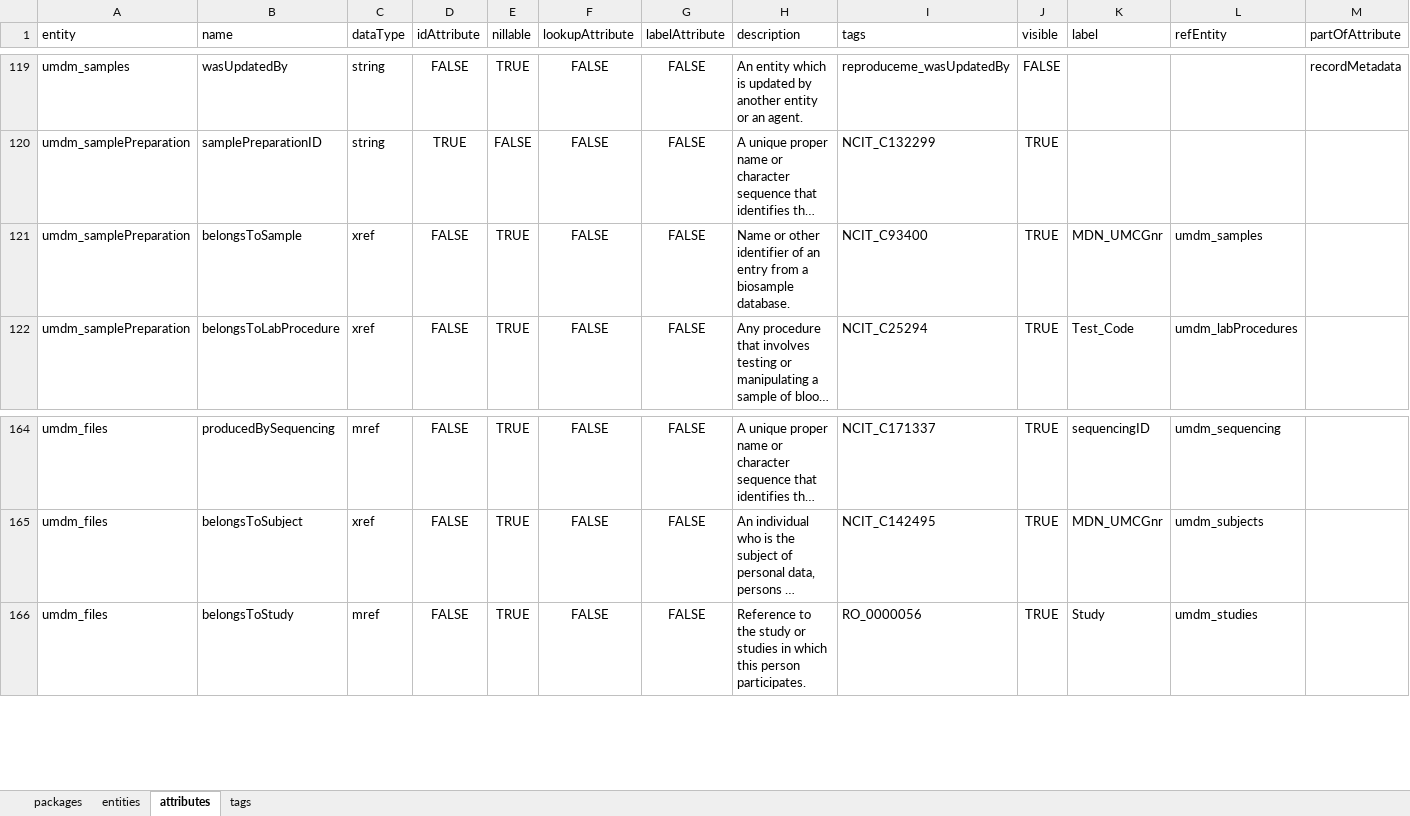
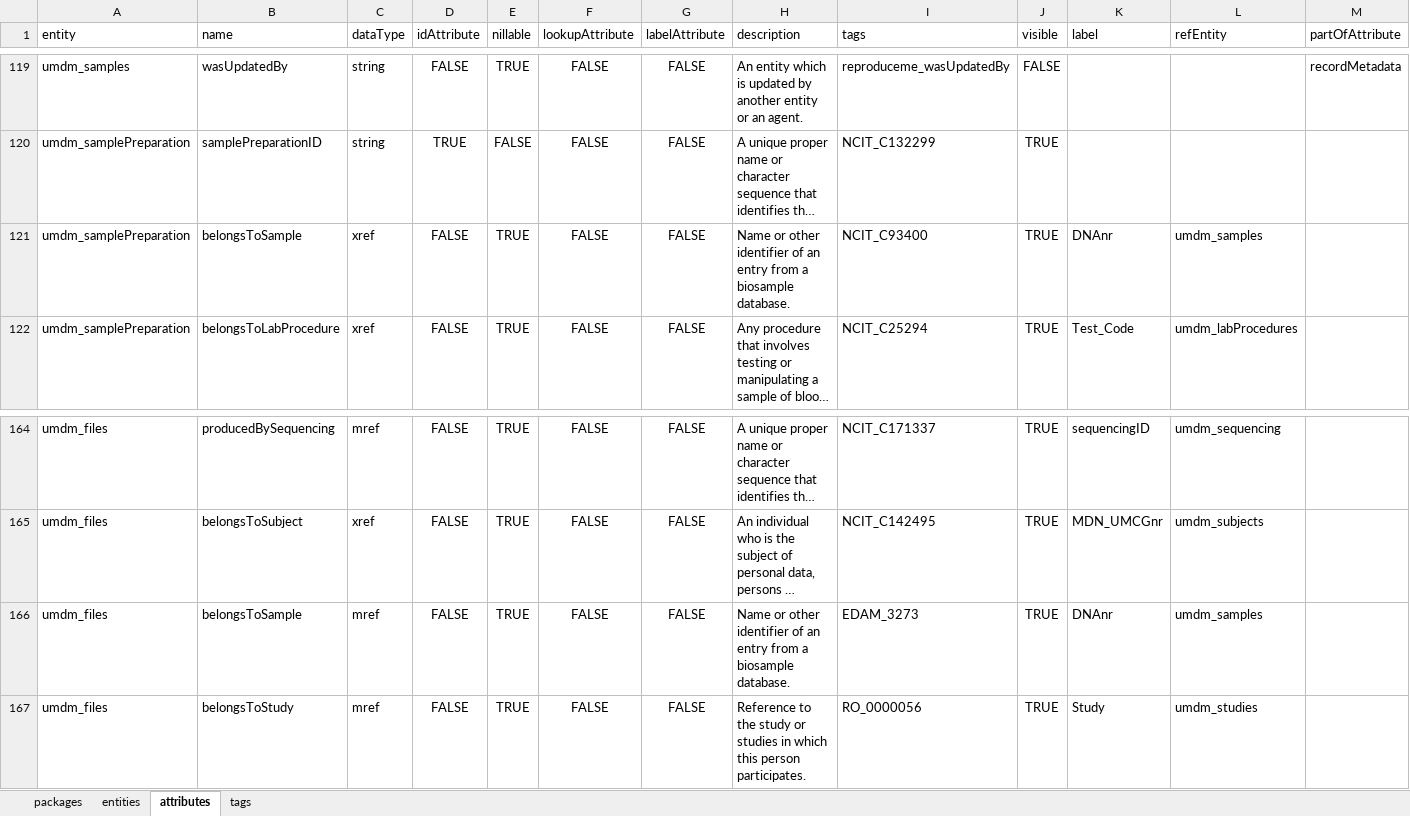
Before and after one commit to molgenis/rd-datamodel, an Excel workbook: dist/COSAS.xlsx, sheet attributes, drawn as a sheet; only a part is shown, gaps mark what is left out; long unchanged cells end in …; values as stored, in another font and other column widths than the file's, no borders; the diff names each change by its address in the sheet, - before the commit and + after, or states it on an @@ line.

```diff
--- a/dist/COSAS.xlsx (sheet attributes)
+++ b/dist/COSAS.xlsx (sheet attributes)
-K121 (label): MDN_UMCGnr
+K121 (label): DNAnr
+row 166: umdm_files | belongsToSample | mref | FALSE | TRUE | FALSE | FALSE | Name or other identifier of an entry from a biosample database. | EDAM_3273 | TRUE | DNAnr | umdm_samples
```
Also changed, not shown: sheet tags, sheet packages, 2 other files.
